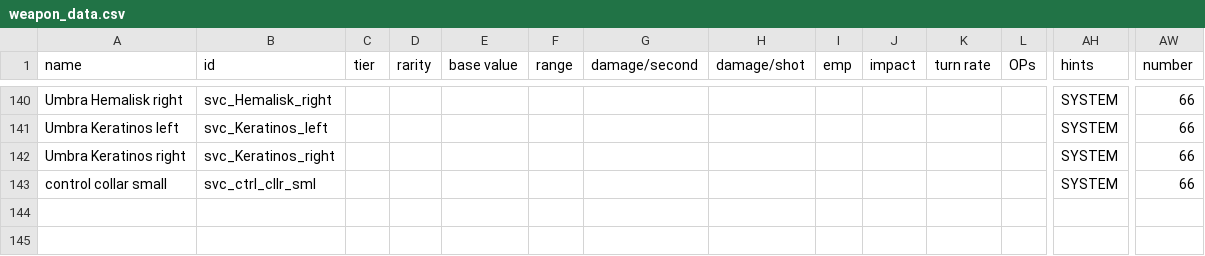
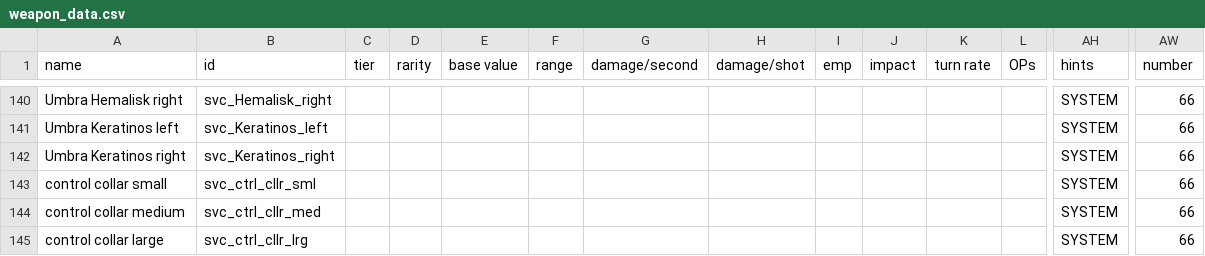
Before and after one commit to DesperatePeter/starsector-symbiotic-void-creatures, a CSV file: data/weapons/weapon_data.csv, drawn as a sheet; only a part is shown, gaps mark what is left out; rows hold the shown columns only; the diff names each change by its address in the sheet, - before the commit and + after, or states it on an @@ line.

Commit message:
control collars for everyone

```diff
--- a/data/weapons/weapon_data.csv
+++ b/data/weapons/weapon_data.csv
+row 144: control collar medium | svc_ctrl_cllr_med |  |  |  |  |  |  |  |  |  |  | SYSTEM | 66
+row 145: control collar large | svc_ctrl_cllr_lrg |  |  |  |  |  |  |  |  |  |  | SYSTEM | 66
```
Also changed, not shown: 15 other files.
